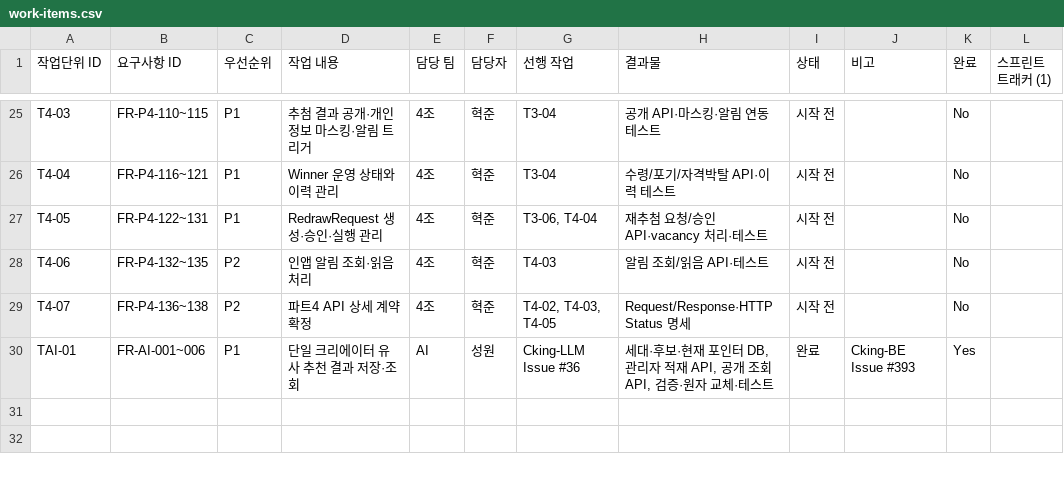
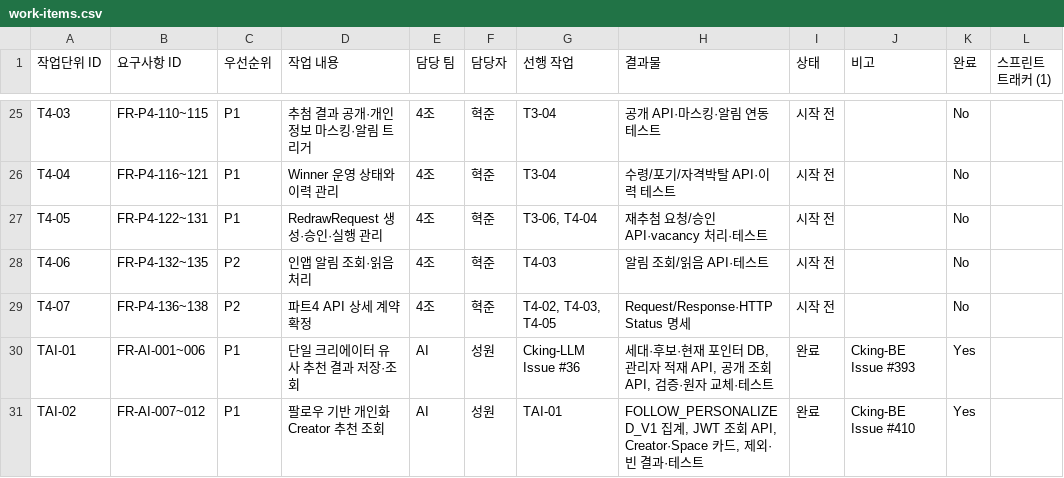
Before and after one commit to URECA-Cking/Cking-BE, a CSV file: docs/management/work-items.csv, drawn as a sheet; only a part is shown, gaps mark what is left out; the diff names each change by its address in the sheet, - before the commit and + after, or states it on an @@ line.

```diff
--- a/docs/management/work-items.csv
+++ b/docs/management/work-items.csv
+row 31: TAI-02 | FR-AI-007~012 | P1 | 팔로우 기반 개인화 Creator 추천 조회 | AI | 성원 | TAI-01 | FOLLOW_PERSONALIZED_V1 집계, JWT 조회 API, Creator·Space 카드, 제외·빈 결과·테스트 | 완료 | Cking-BE Issue #410 | Yes
```
Also changed, not shown: docs/management/rtm.csv, 23 other files.
